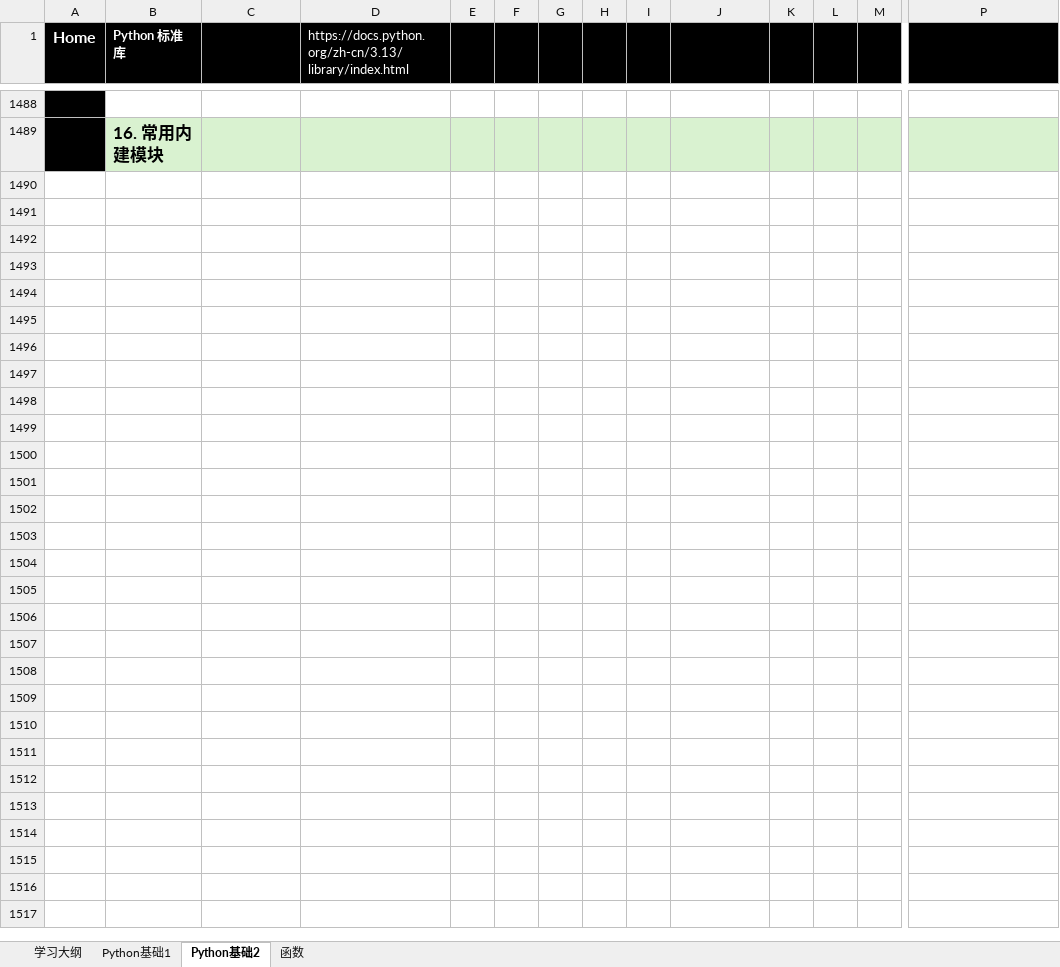
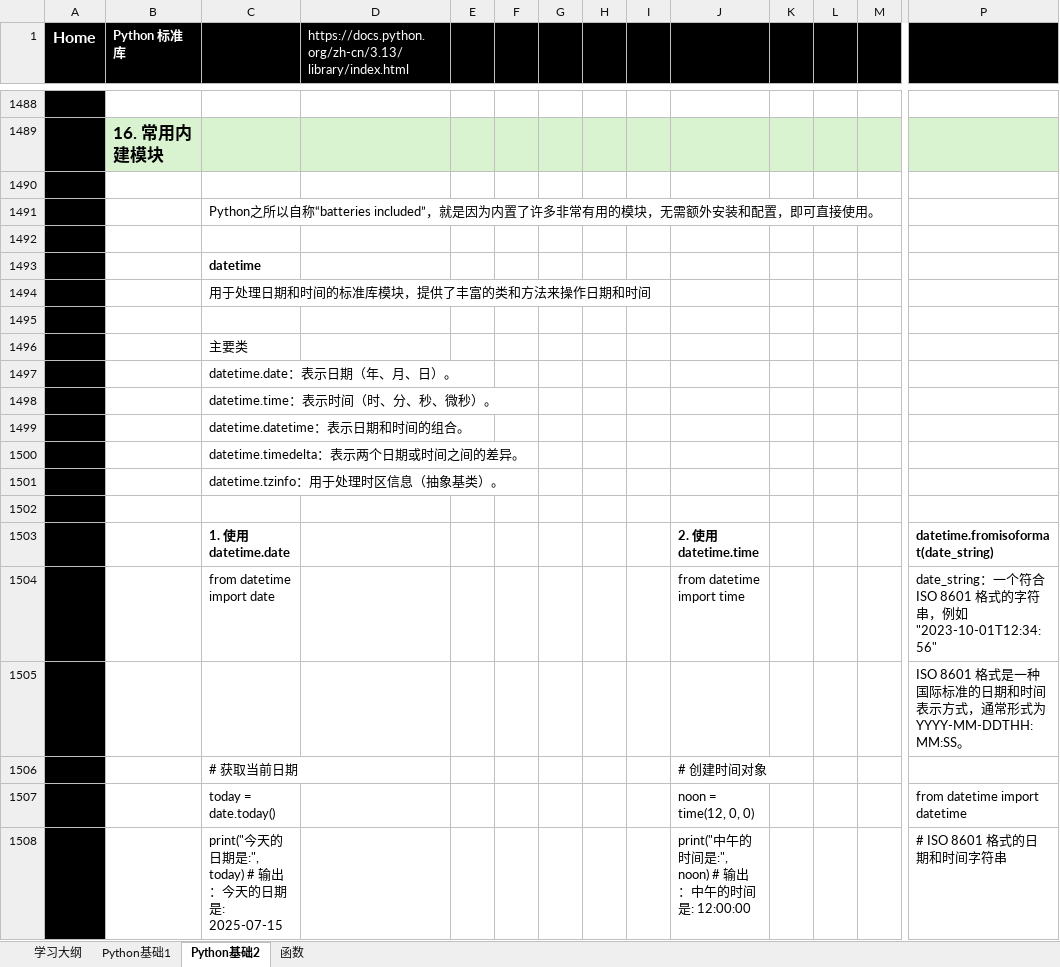
Before and after one commit to suxin-owner/PythonProject, an Excel workbook: Python_learning.xlsx, sheet Python基础2, drawn as a sheet; only a part is shown, gaps mark what is left out; values as stored, in another font and other column widths than the file's, no borders; charts and pictures not drawn; rows hold the shown columns only; the diff covers the shown part only; the diff names each change by its address in the sheet, - before the commit and + after, or states it on an @@ line.

```diff
--- a/Python_learning.xlsx (sheet Python基础2)
+++ b/Python_learning.xlsx (sheet Python基础2)
+row 1490: (empty)
+row 1491:  |  | Python之所以自称“batteries included”，就是因为内置了许多非常有用的模块，无需额外安装和配置，即可直接使用。
+row 1492: (empty)
+row 1493:  |  | datetime
+row 1494:  |  | 用于处理日期和时间的标准库模块，提供了丰富的类和方法来操作日期和时间
+row 1495: (empty)
+row 1496:  |  | 主要类
+row 1497:  |  | datetime.date：表示日期（年、月、日）。
+row 1498:  |  | datetime.time：表示时间（时、分、秒、微秒）。
+row 1499:  |  | datetime.datetime：表示日期和时间的组合。
+row 1500:  |  | datetime.timedelta：表示两个日期或时间之间的差异。
+row 1501:  |  | datetime.tzinfo：用于处理时区信息（抽象基类）。
+row 1502: (empty)
+row 1503:  |  | 1. 使用 datetime.date |  |  |  |  |  |  | 2. 使用 datetime.time |  |  |  | datetime.fromisoformat(date_string)
+row 1504:  |  | from datetime import date |  |  |  |  |  |  | from datetime import time |  |  |  | date_string：一个符合 ISO 8601 格式的字符串，例如 "2023-10-01T12:34:56"
+row 1505:  |  |  |  |  |  |  |  |  |  |  |  |  | ISO 8601 格式是一种国际标准的日期和时间表示方式，通常形式为 YYYY-MM-DDTHH:MM:SS。
+row 1506:  |  | # 获取当前日期 |  |  |  |  |  |  | # 创建时间对象
+row 1507:  |  | today = date.today() |  |  |  |  |  |  | noon = time(12, 0, 0) |  |  |  | from datetime import datetime
+row 1508:  |  | print("今天的日期是:", today) # 输出：今天的日期是: 2025-07-15 |  |  |  |  |  |  | print("中午的时间是:", noon) # 输出：中午的时间是: 12:00:00 |  |  |  | # ISO 8601 格式的日期和时间字符串
```
Also changed, not shown: 286 added rows and 13 edited cells elsewhere in this sheet, sheet 函数, sheet Python基础1, 1 other file.
